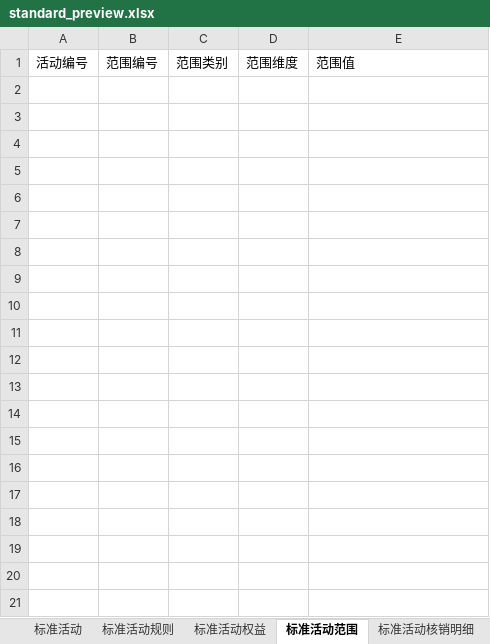
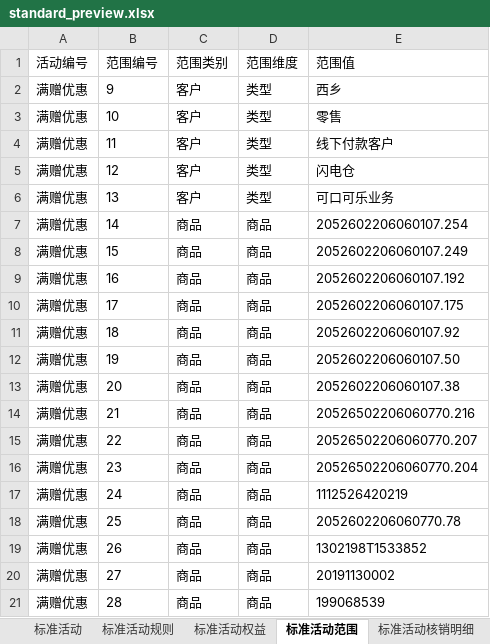
Before and after one commit to peggyzhan1/ec101-mvp-db_new, an Excel workbook: docs/samples/kuaima-verified-standard/满赠/standard_preview.xlsx, sheet 标准活动范围, drawn as a sheet; values as stored, in another font and other column widths than the file's, no borders; the diff names each change by its address in the sheet, - before the commit and + after, or states it on an @@ line.

```diff
--- a/docs/samples/kuaima-verified-standard/满赠/standard_preview.xlsx (sheet 标准活动范围)
+++ b/docs/samples/kuaima-verified-standard/满赠/standard_preview.xlsx (sheet 标准活动范围)
+row 2: 满赠优惠 | 9 | 客户 | 类型 | 西乡
+row 3: 满赠优惠 | 10 | 客户 | 类型 | 零售
+row 4: 满赠优惠 | 11 | 客户 | 类型 | 线下付款客户
+row 5: 满赠优惠 | 12 | 客户 | 类型 | 闪电仓
+row 6: 满赠优惠 | 13 | 客户 | 类型 | 可口可乐业务
+row 7: 满赠优惠 | 14 | 商品 | 商品 | 2052602206060107.254
+row 8: 满赠优惠 | 15 | 商品 | 商品 | 2052602206060107.249
+row 9: 满赠优惠 | 16 | 商品 | 商品 | 2052602206060107.192
+row 10: 满赠优惠 | 17 | 商品 | 商品 | 2052602206060107.175
+row 11: 满赠优惠 | 18 | 商品 | 商品 | 2052602206060107.92
+row 12: 满赠优惠 | 19 | 商品 | 商品 | 2052602206060107.50
+row 13: 满赠优惠 | 20 | 商品 | 商品 | 2052602206060107.38
+row 14: 满赠优惠 | 21 | 商品 | 商品 | 20526502206060770.216
+row 15: 满赠优惠 | 22 | 商品 | 商品 | 20526502206060770.207
+row 16: 满赠优惠 | 23 | 商品 | 商品 | 20526502206060770.204
+row 17: 满赠优惠 | 24 | 商品 | 商品 | 1112526420219
+row 18: 满赠优惠 | 25 | 商品 | 商品 | 2052602206060770.78
+row 19: 满赠优惠 | 26 | 商品 | 商品 | 1302198T1533852
+row 20: 满赠优惠 | 27 | 商品 | 商品 | 20191130002
+row 21: 满赠优惠 | 28 | 商品 | 商品 | 199068539
```
Also changed, not shown: sheet 说明, sheet 标准活动权益, sheet 标准活动规则, sheet 标准活动, other sheet tabs, docs/samples/kuaima-verified-standard/满减/standard_preview.xlsx, 10 other files.
